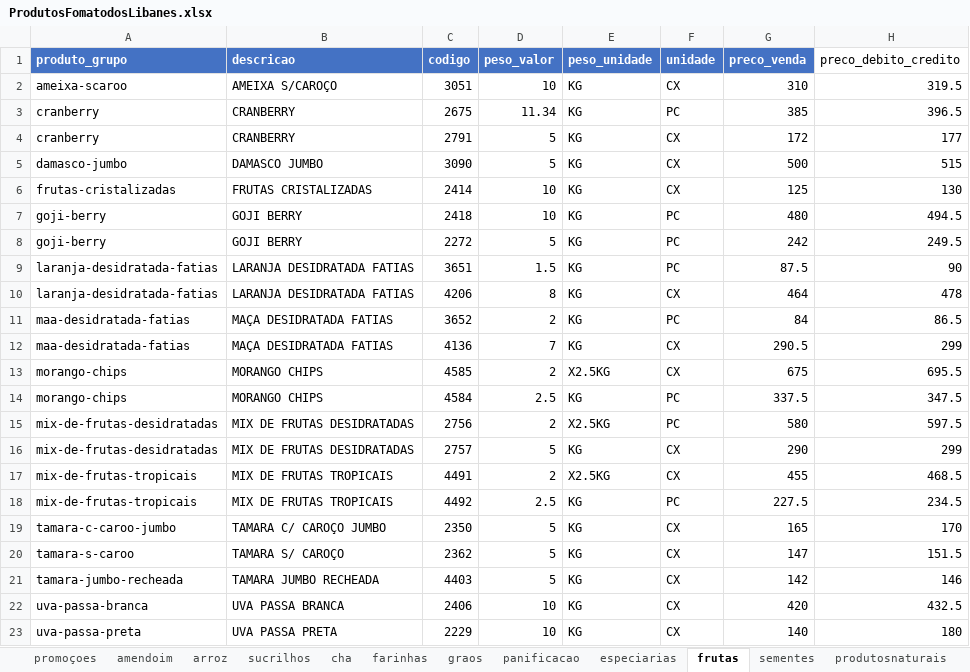
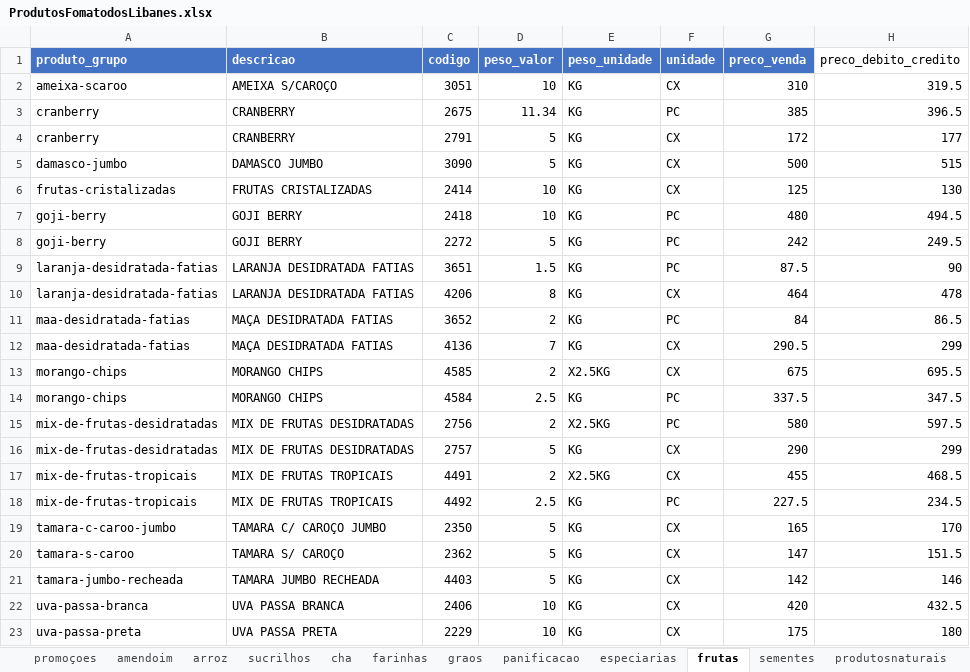
Before and after one commit to MuriloBastos6/produtos-libanes, an Excel workbook: data/ProdutosFomatodosLibanes.xlsx, sheet frutas, drawn as a sheet; values as stored, in another font and other column widths than the file's, no borders; the diff names each change by its address in the sheet, - before the commit and + after, or states it on an @@ line.

```diff
--- a/data/ProdutosFomatodosLibanes.xlsx (sheet frutas)
+++ b/data/ProdutosFomatodosLibanes.xlsx (sheet frutas)
-G23 (preco_venda): 140
+G23 (preco_venda): 175
```
Also changed, not shown: sheet promoçoes, 2 other files.
